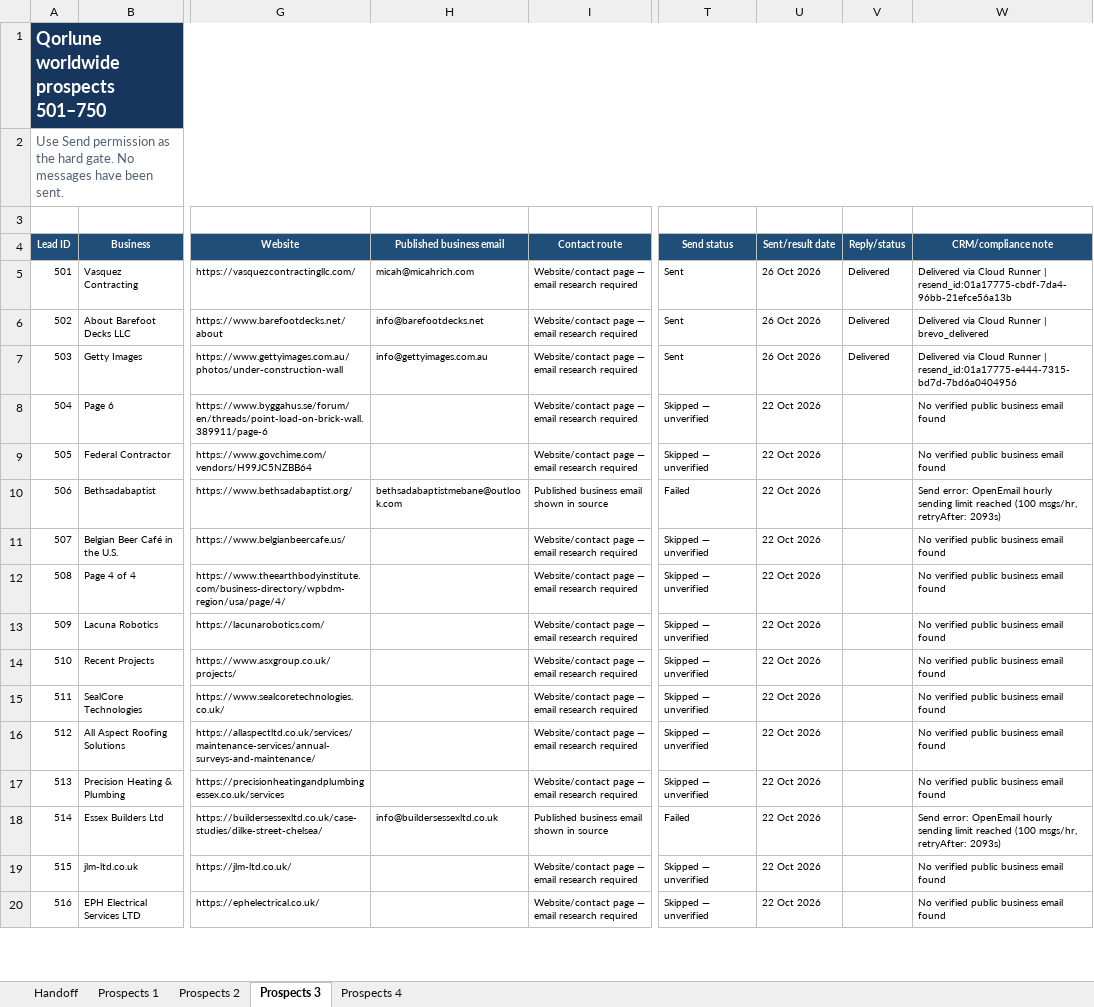
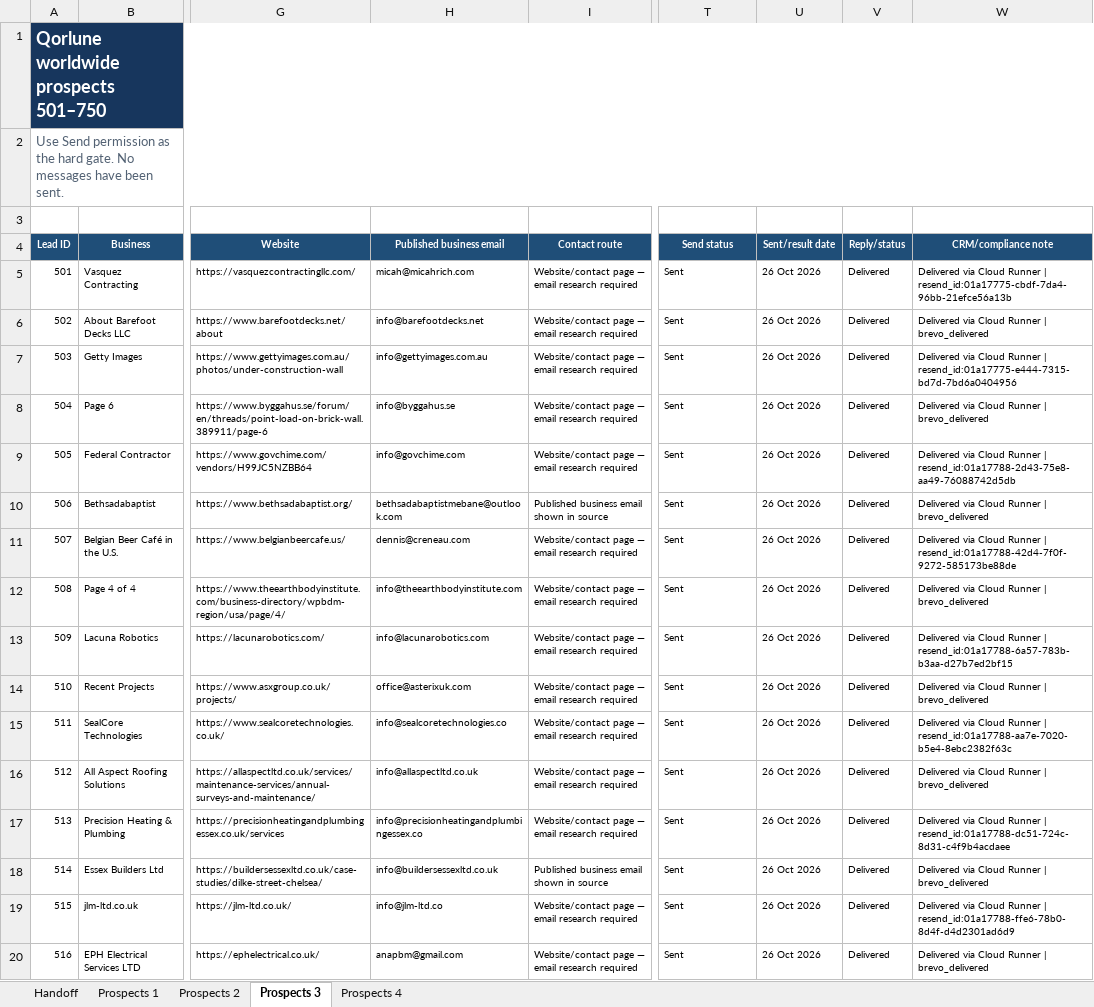
Before and after one commit to TauqeerMustafa/tauqeermustafainc, an Excel workbook: data/outreach/Qorlune_1000_New_Worldwide_Prospects.xlsx, sheet Prospects 3, drawn as a sheet; only a part is shown, gaps mark what is left out; values as stored, in another font and other column widths than the file's, no borders; table styles not drawn; the diff covers the shown part only; the diff names each change by its address in the sheet, - before the commit and + after, or states it on an @@ line.

Commit message:
Auto-dispatch: updated outreach workbook progress [skip ci]

```diff
--- a/data/outreach/Qorlune_1000_New_Worldwide_Prospects.xlsx (sheet Prospects 3)
+++ b/data/outreach/Qorlune_1000_New_Worldwide_Prospects.xlsx (sheet Prospects 3)
-H8 (Published business email): (empty)
+H8 (Published business email): info@byggahus.se
-T8:T9 (Send status): Skipped — unverified
+T8:T9 (Send status): Sent
-U8:U20 (Sent/result date): 22 Oct 2026
+U8:U20 (Sent/result date): 26 Oct 2026
-V8:V20 (Reply/status): (empty)
+V8:V20 (Reply/status): Delivered
-W8 (CRM/compliance note): No verified public business email found
+W8 (CRM/compliance note): Delivered via Cloud Runner | brevo_delivered
-H9 (Published business email): (empty)
+H9 (Published business email): info@govchime.com
-W9 (CRM/compliance note): No verified public business email found
+W9 (CRM/compliance note): Delivered via Cloud Runner | resend_id:01a17788-2d43-75e8-aa49-76088742d5db
-T10 (Send status): Failed
+T10 (Send status): Sent
-W10 (CRM/compliance note): Send error: OpenEmail hourly sending limit reached (100 msgs/hr, retryAfter: 2093s)
+W10 (CRM/compliance note): Delivered via Cloud Runner | brevo_delivered
-H11 (Published business email): (empty)
+H11 (Published business email): dennis@creneau.com
-T11:T17 (Send status): Skipped — unverified
+T11:T17 (Send status): Sent
-W11 (CRM/compliance note): No verified public business email found
+W11 (CRM/compliance note): Delivered via Cloud Runner | resend_id:01a17788-42d4-7f0f-9272-585173be88de
-H12 (Published business email): (empty)
+H12 (Published business email): info@theearthbodyinstitute.com
-W12 (CRM/compliance note): No verified public business email found
+W12 (CRM/compliance note): Delivered via Cloud Runner | brevo_delivered
-H13 (Published business email): (empty)
+H13 (Published business email): info@lacunarobotics.com
-W13 (CRM/compliance note): No verified public business email found
+W13 (CRM/compliance note): Delivered via Cloud Runner | resend_id:01a17788-6a57-783b-b3aa-d27b7ed2bf15
-H14 (Published business email): (empty)
+H14 (Published business email): office@asterixuk.com
-W14 (CRM/compliance note): No verified public business email found
+W14 (CRM/compliance note): Delivered via Cloud Runner | brevo_delivered
-H15 (Published business email): (empty)
+H15 (Published business email): info@sealcoretechnologies.co
-W15 (CRM/compliance note): No verified public business email found
+W15 (CRM/compliance note): Delivered via Cloud Runner | resend_id:01a17788-aa7e-7020-b5e4-8ebc2382f63c
-H16 (Published business email): (empty)
+H16 (Published business email): info@allaspectltd.co.uk
-W16 (CRM/compliance note): No verified public business email found
+W16 (CRM/compliance note): Delivered via Cloud Runner | brevo_delivered
-H17 (Published business email): (empty)
+H17 (Published business email): info@precisionheatingandplumbingessex.co
-W17 (CRM/compliance note): No verified public business email found
+W17 (CRM/compliance note): Delivered via Cloud Runner | resend_id:01a17788-dc51-724c-8d31-c4f9b4acdaee
-T18 (Send status): Failed
+T18 (Send status): Sent
-W18 (CRM/compliance note): Send error: OpenEmail hourly sending limit reached (100 msgs/hr, retryAfter: 2093s)
+W18 (CRM/compliance note): Delivered via Cloud Runner | brevo_delivered
-H19 (Published business email): (empty)
+H19 (Published business email): info@jlm-ltd.co
-T19:T20 (Send status): Skipped — unverified
+T19:T20 (Send status): Sent
-W19 (CRM/compliance note): No verified public business email found
+W19 (CRM/compliance note): Delivered via Cloud Runner | resend_id:01a17788-ffe6-78b0-8d4f-d4d2301ad6d9
-H20 (Published business email): (empty)
+H20 (Published business email): anapbm@gmail.com
-W20 (CRM/compliance note): No verified public business email found
+W20 (CRM/compliance note): Delivered via Cloud Runner | brevo_delivered
```
Also changed, not shown: 181 edited cells elsewhere in this sheet.
